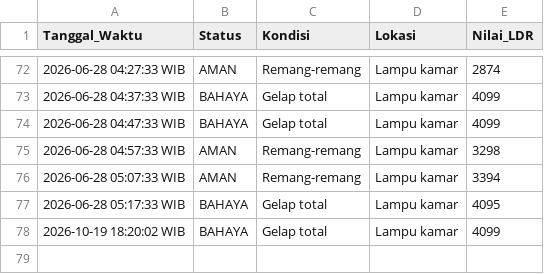
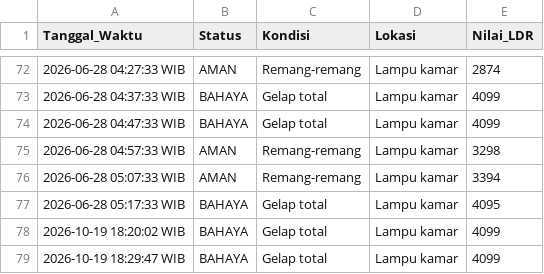
Before and after one commit to byyaja/unyil, a CSV file: logs/sensor_log.csv, drawn as a sheet; only a part is shown, gaps mark what is left out; the diff names each change by its address in the sheet, - before the commit and + after, or states it on an @@ line.

```diff
--- a/logs/sensor_log.csv
+++ b/logs/sensor_log.csv
+row 79: 2026-10-19 18:29:47 WIB | BAHAYA | Gelap total | Lampu kamar | 4099
```
Also changed, not shown: 1 other file.
